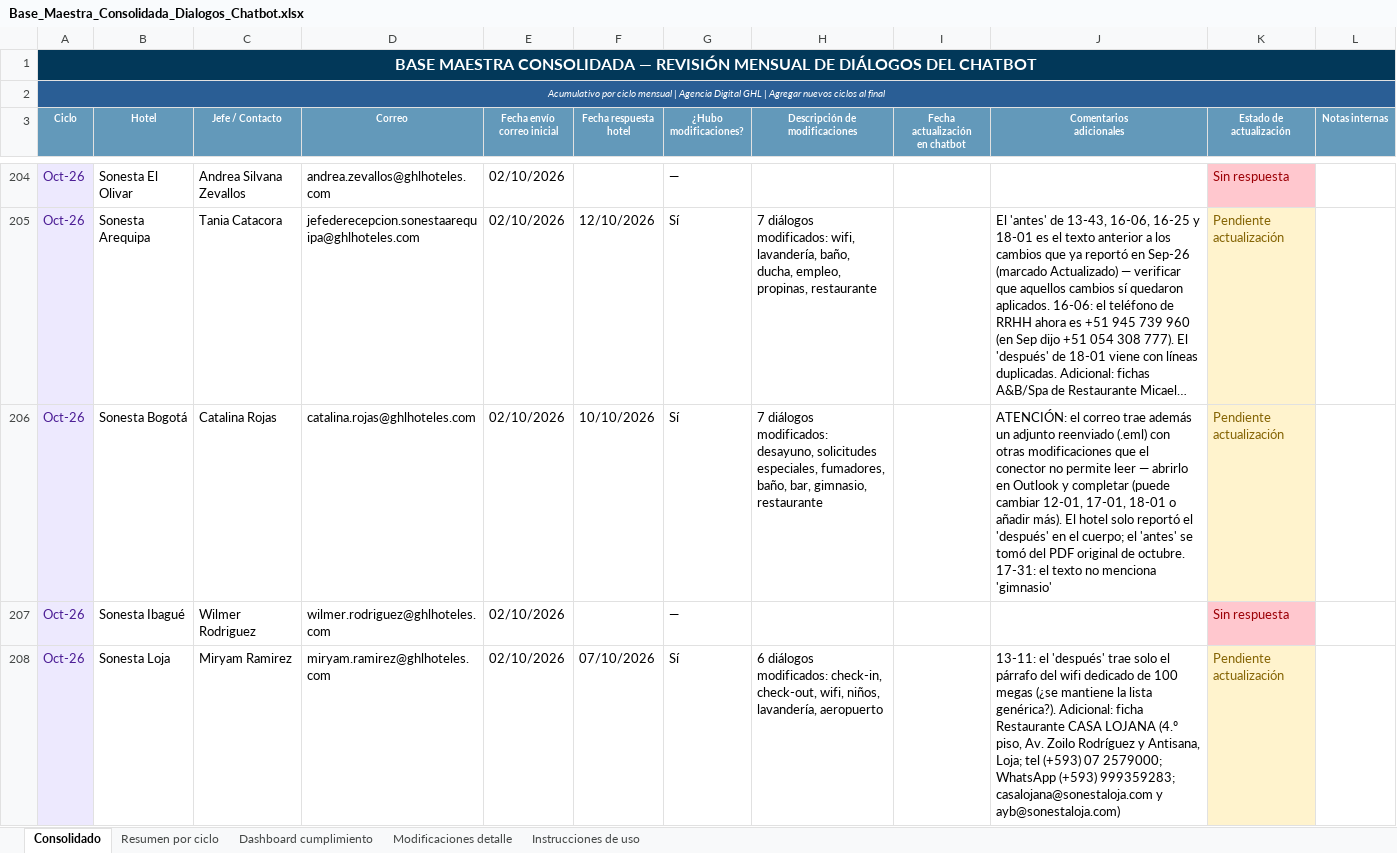
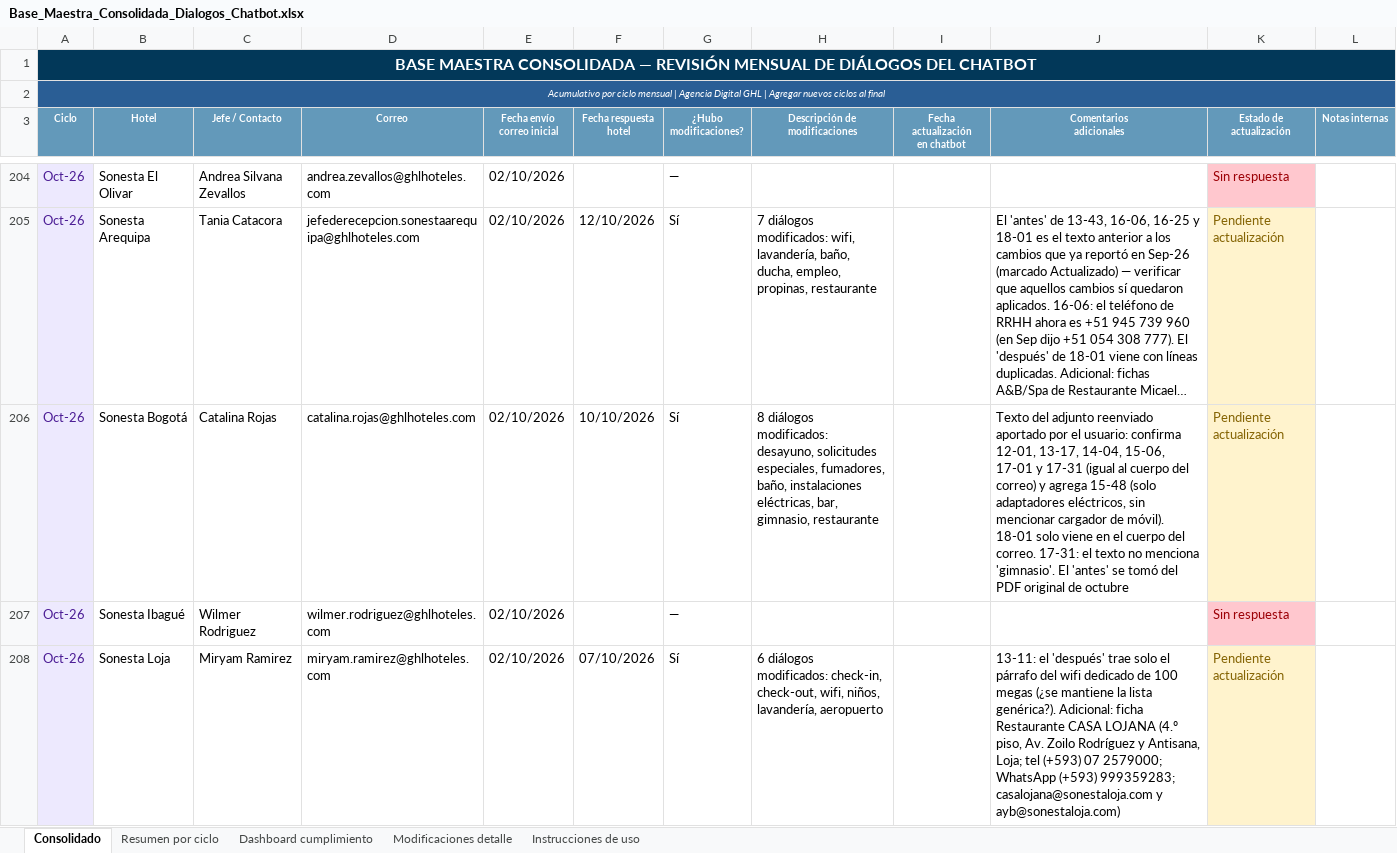
Before and after one commit to santiagocristancho0722/seguimiento-dialogos-chatbot-ghl, an Excel workbook: Base_Maestra_Consolidada_Dialogos_Chatbot.xlsx, sheet Consolidado, drawn as a sheet; only a part is shown, gaps mark what is left out; long unchanged cells end in …; values as stored, in another font and other column widths than the file's, no borders; the diff names each change by its address in the sheet, - before the commit and + after, or states it on an @@ line.

```diff
--- a/Base_Maestra_Consolidada_Dialogos_Chatbot.xlsx (sheet Consolidado)
+++ b/Base_Maestra_Consolidada_Dialogos_Chatbot.xlsx (sheet Consolidado)
-H206 (Descripción de modificaciones): 7 diálogos modificados: desayuno, solicitudes especiales, fumadores, baño, bar, gimnasio,…
+H206 (Descripción de modificaciones): 8 diálogos modificados: desayuno, solicitudes especiales, fumadores, baño, instalaciones eléctricas, bar, gimnasio,…
-J206 (Comentarios adicionales): ATENCIÓN: el correo trae además un adjunto reenviado (.eml) con otras modificaciones que el conector no permite leer — abrirlo en Outlook y completar (puede cambiar 12-01, 17-01, 18-01 o añadir más). El hotel solo reportó el 'después' en el cuerpo; el 'antes' se tomó del PDF original de octubre. 17-31: el texto no menciona 'gimnasio'
+J206 (Comentarios adicionales): Texto del adjunto reenviado aportado por el usuario: confirma 12-01, 13-17, 14-04, 15-06, 17-01 y 17-31 (igual al cuerpo del correo) y agrega 15-48 (solo adaptadores eléctricos, sin mencionar cargador de móvil). 18-01 solo viene en el cuerpo del correo. 17-31: el texto no menciona 'gimnasio'. El 'antes' se tomó del PDF original de octubre
```
Also changed, not shown: sheet Modificaciones detalle, 1 other file.
